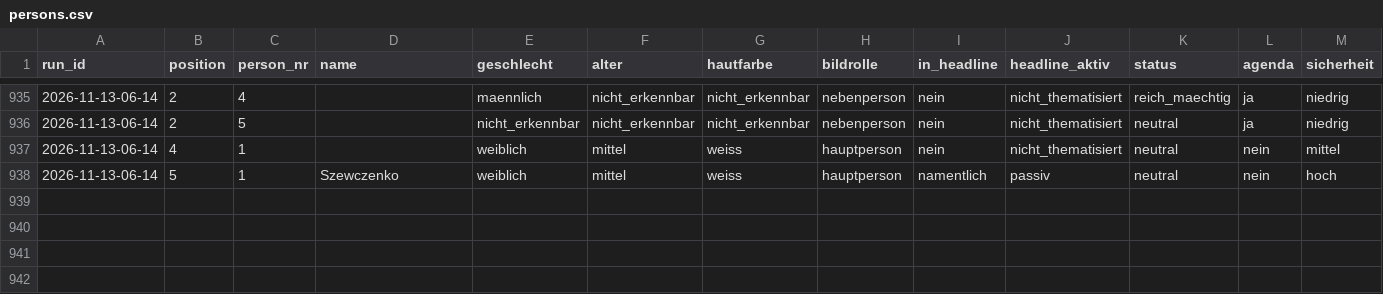
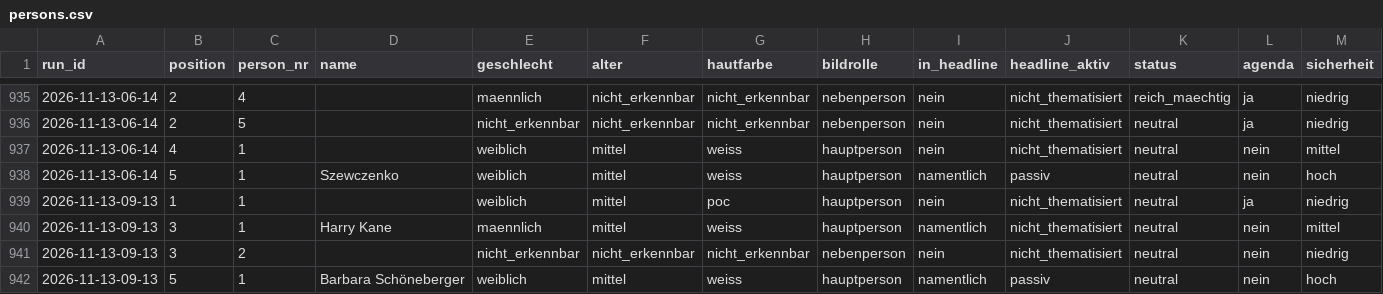
Before and after one commit to happkatharina71-bit/crmd, a CSV file: webde-monitor/data/persons.csv, drawn as a sheet; only a part is shown, gaps mark what is left out; rows hold the shown columns only; the diff names each change by its address in the sheet, - before the commit and + after, or states it on an @@ line.

```diff
--- a/webde-monitor/data/persons.csv
+++ b/webde-monitor/data/persons.csv
+row 939: 2026-11-13-09-13 | 1 | 1 |  | weiblich | mittel | poc | hauptperson | nein | nicht_thematisiert | neutral | ja | niedrig
+row 940: 2026-11-13-09-13 | 3 | 1 | Harry Kane | maennlich | mittel | weiss | hauptperson | namentlich | nicht_thematisiert | neutral | nein | mittel
+row 941: 2026-11-13-09-13 | 3 | 2 |  | nicht_erkennbar | nicht_erkennbar | nicht_erkennbar | nebenperson | nein | nicht_thematisiert | neutral | nein | niedrig
+row 942: 2026-11-13-09-13 | 5 | 1 | Barbara Schöneberger | weiblich | mittel | weiss | hauptperson | namentlich | passiv | neutral | nein | hoch
```
Also changed, not shown: webde-monitor/data/teasers.csv, 7 other files.
